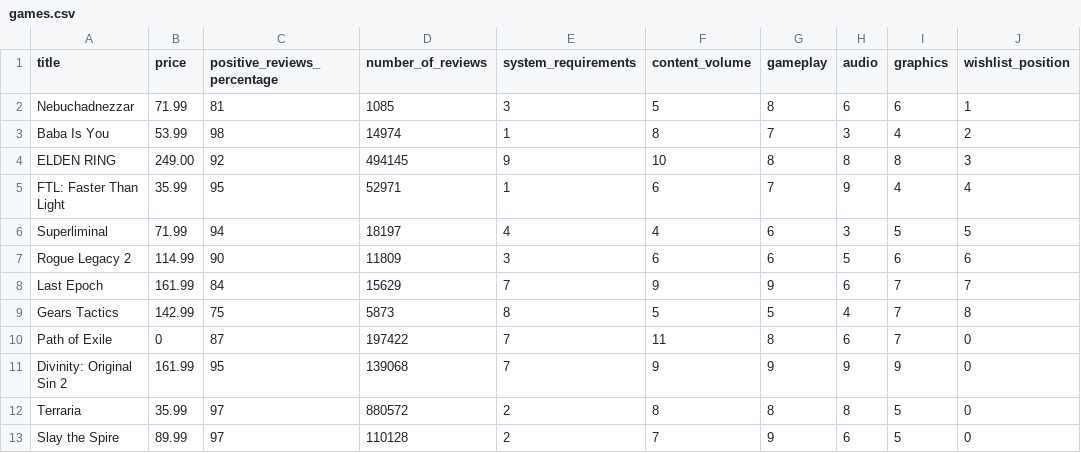
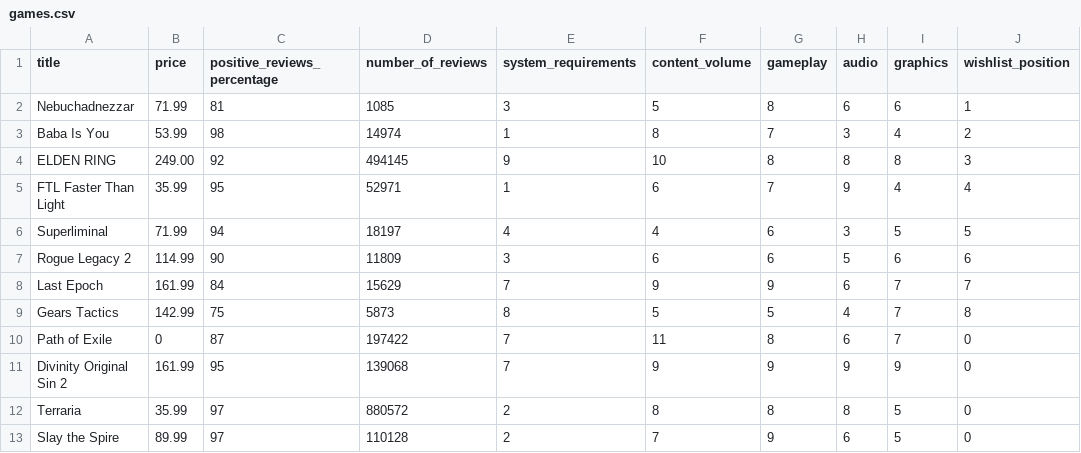
Before and after one commit to Garbarkozaurus/put-DA-project1, a CSV file: data/games.csv, drawn as a sheet.

Commit message:
Remove colons ':' from games.csv
They messed with my naming convention in graphviz

```diff
--- a/data/games.csv
+++ b/data/games.csv
@@ -4,3 +4,3 @@ Baba Is You,53.99,98,14974,1,8,7,3,4,2
 ELDEN RING,249.00,92,494145,9,10,8,8,8,3
-FTL: Faster Than Light,35.99,95,52971,1,6,7,9,4,4
+FTL Faster Than Light,35.99,95,52971,1,6,7,9,4,4
 Superliminal,71.99,94,18197,4,4,6,3,5,5
@@ -10,3 +10,3 @@ Gears Tactics,142.99,75,5873,8,5,5,4,7,8
 Path of Exile,0,87,197422,7,11,8,6,7,0
-Divinity: Original Sin 2,161.99,95,139068,7,9,9,9,9,0
+Divinity Original Sin 2,161.99,95,139068,7,9,9,9,9,0
 Terraria,35.99,97,880572,2,8,8,8,5,0
```
